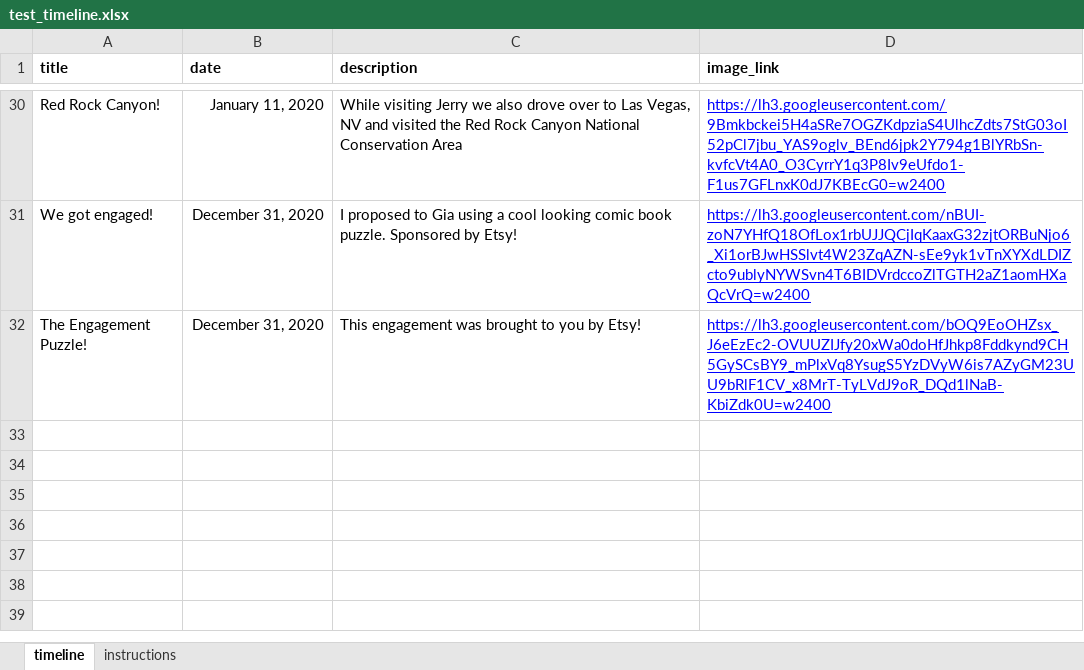
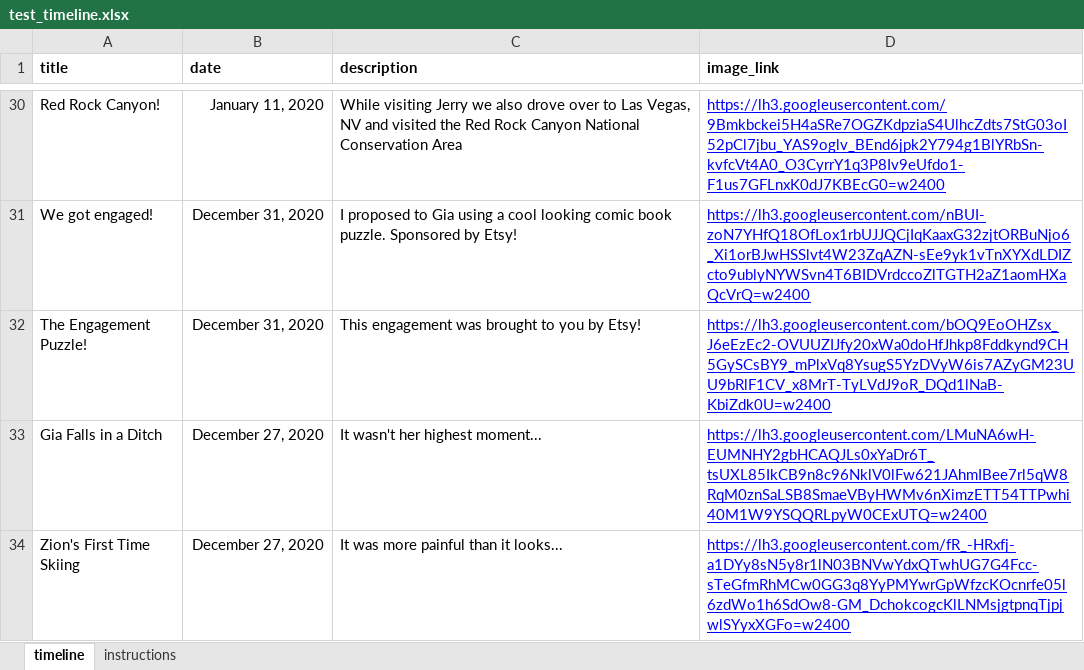
Before and after one commit to oshears/oshears.github.io, an Excel workbook: _data/test_timeline.xlsx, sheet timeline, drawn as a sheet; only a part is shown, gaps mark what is left out; values as stored, in another font and other column widths than the file's, no borders; charts and pictures not drawn; the diff names each change by its address in the sheet, - before the commit and + after, or states it on an @@ line.

```diff
--- a/_data/test_timeline.xlsx (sheet timeline)
+++ b/_data/test_timeline.xlsx (sheet timeline)
+row 33: Gia Falls in a Ditch | December 27, 2020 | It wasn't her highest moment... | https://lh3.googleusercontent.com/LMuNA6wH-EUMNHY2gbHCAQJLs0xYaDr6T_tsUXL85IkCB9n8c96NklV0lFw621JAhmIBee7rl5qW8RqM0znSaLSB8SmaeVByHWMv6nXimzETT54TTPwhi40M1W9YSQQRLpyW0CExUTQ=w2400
+row 34: Zion's First Time Skiing | December 27, 2020 | It was more painful than it looks... | https://lh3.googleusercontent.com/fR_-HRxfj-a1DYy8sN5y8r1lN03BNVwYdxQTwhUG7G4Fcc-sTeGfmRhMCw0GG3q8YyPMYwrGpWfzcKOcnrfe05l6zdWo1h6SdOw8-GM_DchokcogcKlLNMsjgtpnqTjpjwlSYyxXGFo=w2400
```
Also changed, not shown: 1 other file.
